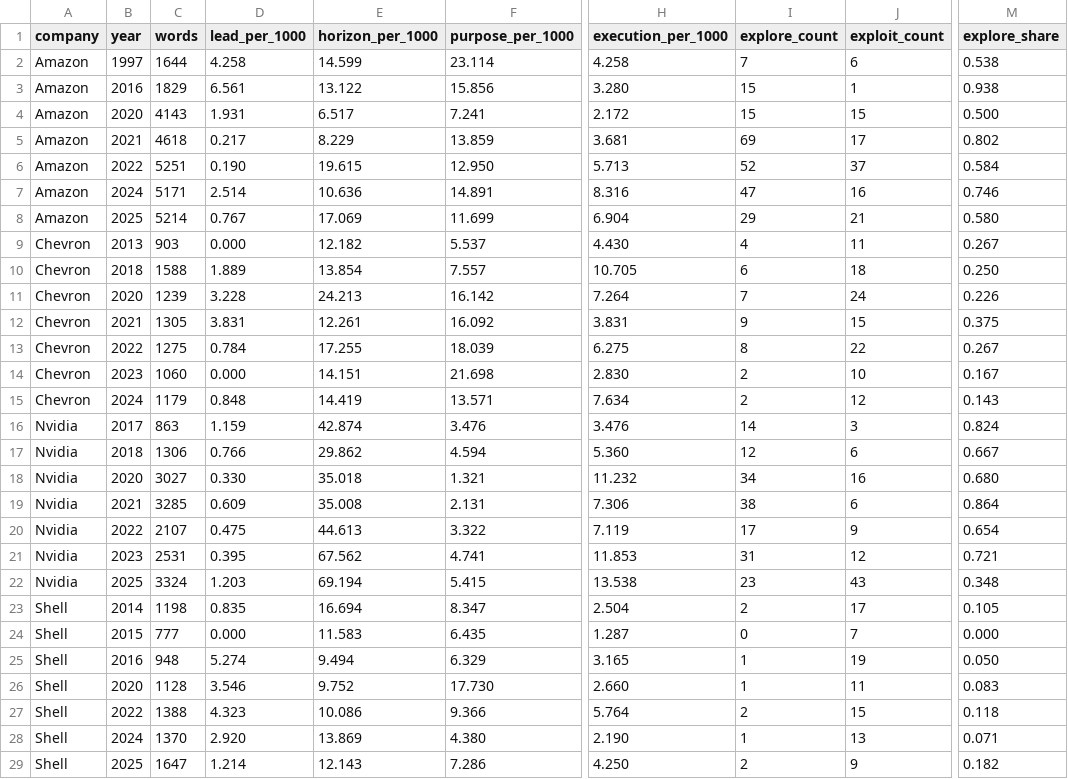
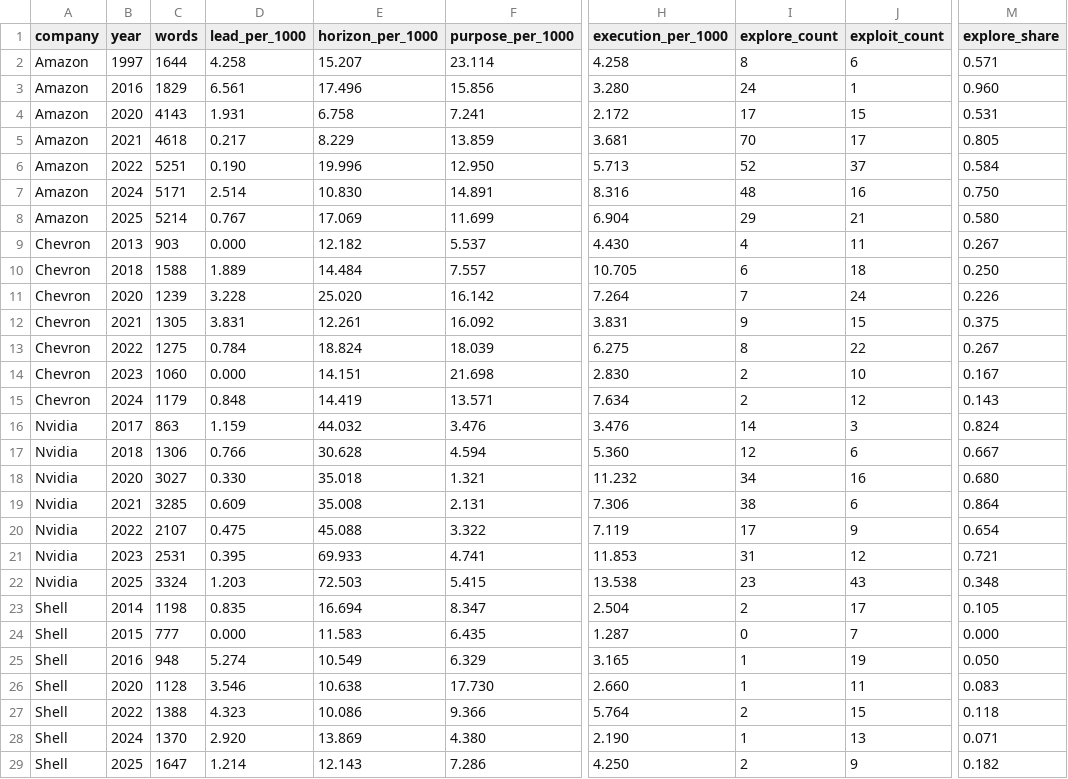
Before and after one commit to BavlyRemon/CorporateEntre, a CSV file: 05_outputs/tables/appendix_per_year_counts.csv, drawn as a sheet; only a part is shown, gaps mark what is left out; the diff names each change by its address in the sheet, - before the commit and + after, or states it on an @@ line.

```diff
--- a/05_outputs/tables/appendix_per_year_counts.csv
+++ b/05_outputs/tables/appendix_per_year_counts.csv
-E2 (horizon_per_1000): 14.599
+E2 (horizon_per_1000): 15.207
-I2 (explore_count): 7
+I2 (explore_count): 8
-M2 (explore_share): 0.538
+M2 (explore_share): 0.571
-E3 (horizon_per_1000): 13.122
+E3 (horizon_per_1000): 17.496
-I3 (explore_count): 15
+I3 (explore_count): 24
-M3 (explore_share): 0.938
+M3 (explore_share): 0.960
-E4 (horizon_per_1000): 6.517
+E4 (horizon_per_1000): 6.758
-I4 (explore_count): 15
+I4 (explore_count): 17
-M4 (explore_share): 0.500
+M4 (explore_share): 0.531
-I5 (explore_count): 69
+I5 (explore_count): 70
-M5 (explore_share): 0.802
+M5 (explore_share): 0.805
-E6 (horizon_per_1000): 19.615
+E6 (horizon_per_1000): 19.996
-E7 (horizon_per_1000): 10.636
+E7 (horizon_per_1000): 10.830
-I7 (explore_count): 47
+I7 (explore_count): 48
-M7 (explore_share): 0.746
+M7 (explore_share): 0.750
-E10 (horizon_per_1000): 13.854
+E10 (horizon_per_1000): 14.484
-E11 (horizon_per_1000): 24.213
+E11 (horizon_per_1000): 25.020
-E13 (horizon_per_1000): 17.255
+E13 (horizon_per_1000): 18.824
-E16 (horizon_per_1000): 42.874
+E16 (horizon_per_1000): 44.032
-E17 (horizon_per_1000): 29.862
+E17 (horizon_per_1000): 30.628
-E20 (horizon_per_1000): 44.613
+E20 (horizon_per_1000): 45.088
-E21 (horizon_per_1000): 67.562
+E21 (horizon_per_1000): 69.933
-E22 (horizon_per_1000): 69.194
+E22 (horizon_per_1000): 72.503
-E25 (horizon_per_1000): 9.494
+E25 (horizon_per_1000): 10.549
-E26 (horizon_per_1000): 9.752
+E26 (horizon_per_1000): 10.638
```
Also changed, not shown: 05_outputs/tables/appendix_keyword_theme_counts.csv, 05_outputs/tables/explore_exploit_keyword_counts_by_company.csv, 19 other files.
